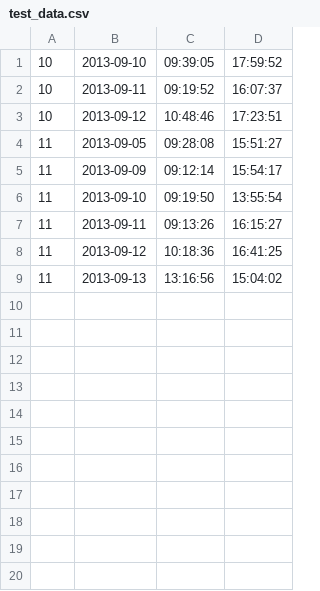
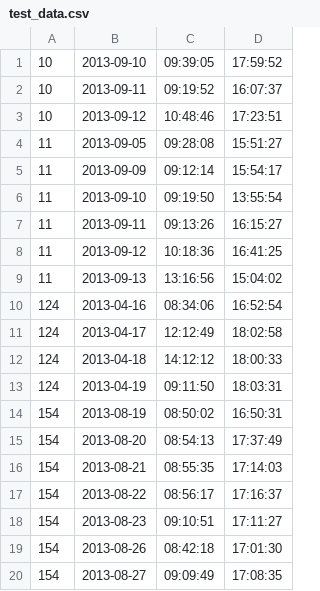
Before and after one commit to stxnext-kindergarten/presence-analyzer-kmaleszka, a CSV file: runtime/data/test_data.csv, drawn as a sheet.

Commit message:
bug_1039, sort test

```diff
--- a/runtime/data/test_data.csv
+++ b/runtime/data/test_data.csv
@@ -9 +9,12 @@
 11,2013-09-13,13:16:56,15:04:02
+124,2013-04-16,08:34:06,16:52:54
+124,2013-04-17,12:12:49,18:02:58
+124,2013-04-18,14:12:12,18:00:33
+124,2013-04-19,09:11:50,18:03:31
+154,2013-08-19,08:50:02,16:50:31
+154,2013-08-20,08:54:13,17:37:49
+154,2013-08-21,08:55:35,17:14:03
+154,2013-08-22,08:56:17,17:16:37
+154,2013-08-23,09:10:51,17:11:27
+154,2013-08-26,08:42:18,17:01:30
+154,2013-08-27,09:09:49,17:08:35
```
Also changed, not shown: 2 other files.
